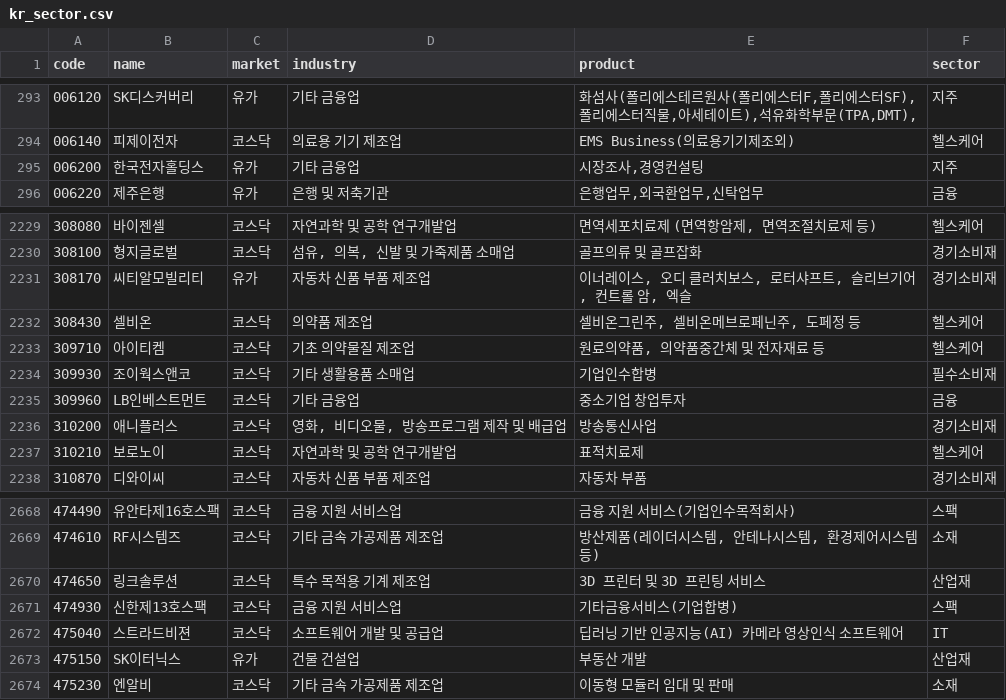
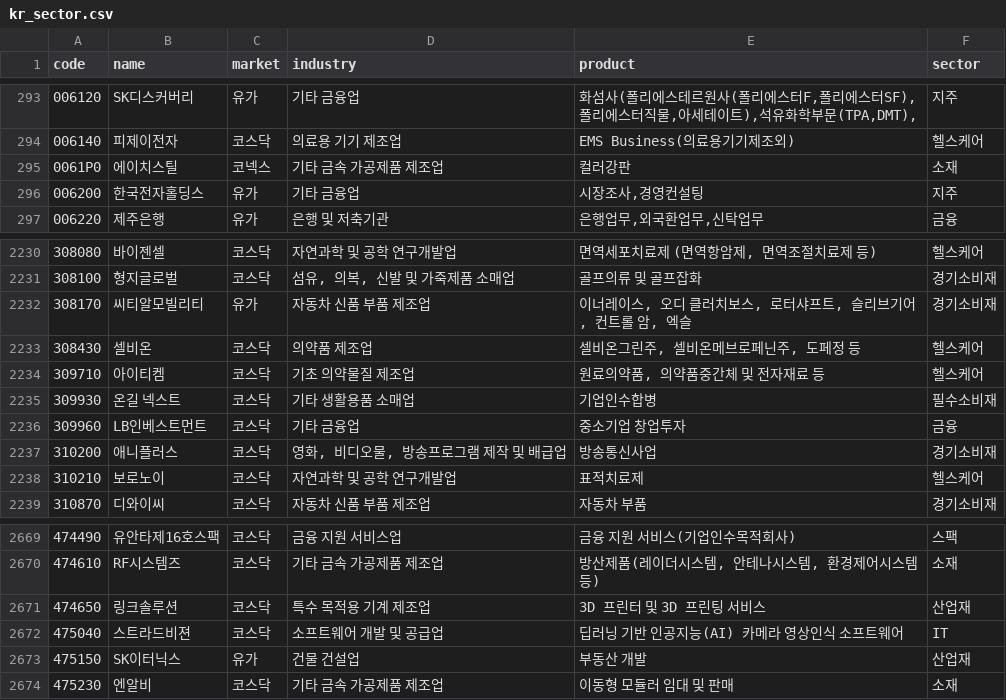
Before and after one commit to alpakabro/dividend, a CSV file: pipeline/kr_sector.csv, drawn as a sheet; only a part is shown, gaps mark what is left out.

```diff
--- a/pipeline/kr_sector.csv
+++ b/pipeline/kr_sector.csv
@@ -294,2 +294,3 @@ code,name,market,industry,product,sector
 006140,피제이전자,코스닥,의료용 기기 제조업,EMS Business(의료용기기제조외),헬스케어
+0061P0,에이치스틸,코넥스,기타 금속 가공제품 제조업,컬러강판,소재
 006200,한국전자홀딩스,유가,기타 금융업,"시장조사,경영컨설팅",지주
@@ -2233,3 +2234,3 @@ code,name,market,industry,product,sector
 309710,아이티켐,코스닥,기초 의약물질 제조업,"원료의약품, 의약품중간체 및 전자재료 등",헬스케어
-309930,조이웍스앤코,코스닥,기타 생활용품 소매업,기업인수합병,필수소비재
+309930,온길 넥스트,코스닥,기타 생활용품 소매업,기업인수합병,필수소비재
 309960,LB인베스트먼트,코스닥,기타 금융업,중소기업 창업투자,금융
@@ -2670,3 +2671,2 @@ code,name,market,industry,product,sector
 474650,링크솔루션,코스닥,특수 목적용 기계 제조업,3D 프린터 및 3D 프린팅 서비스,산업재
-474930,신한제13호스팩,코스닥,금융 지원 서비스업,기타금융서비스(기업합병),스팩
 475040,스트라드비젼,코스닥,소프트웨어 개발 및 공급업,딥러닝 기반 인공지능(AI) 카메라 영상인식 소프트웨어,IT
```
Also changed, not shown: 6 other files.
